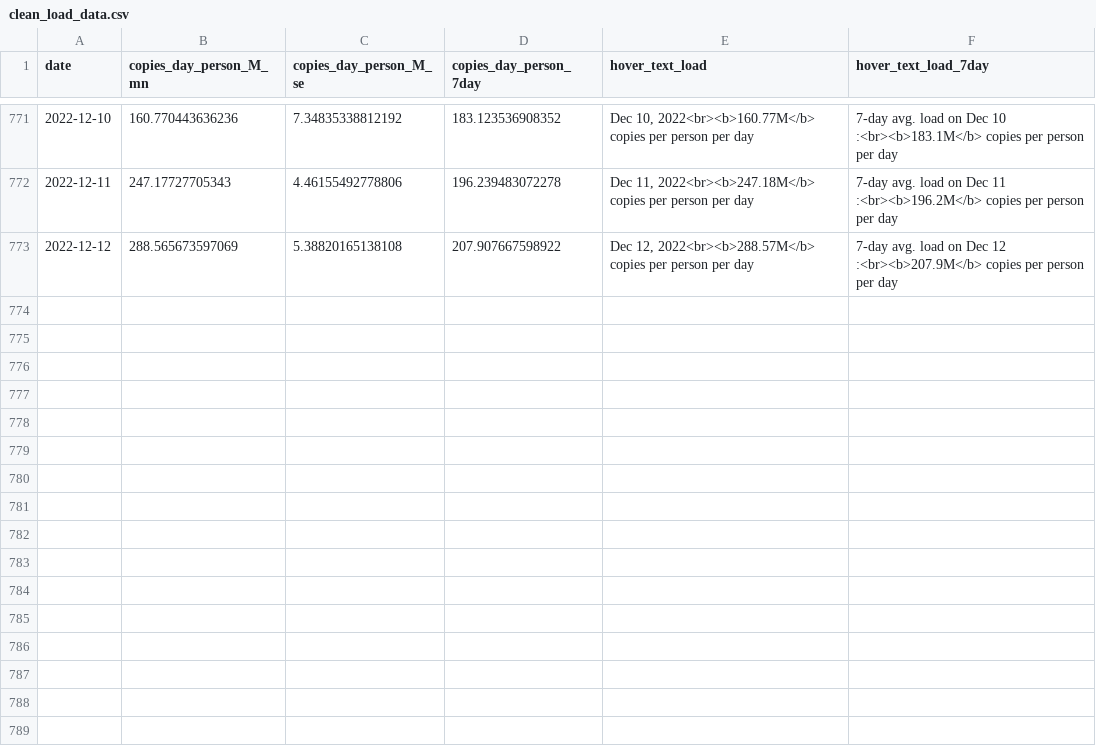
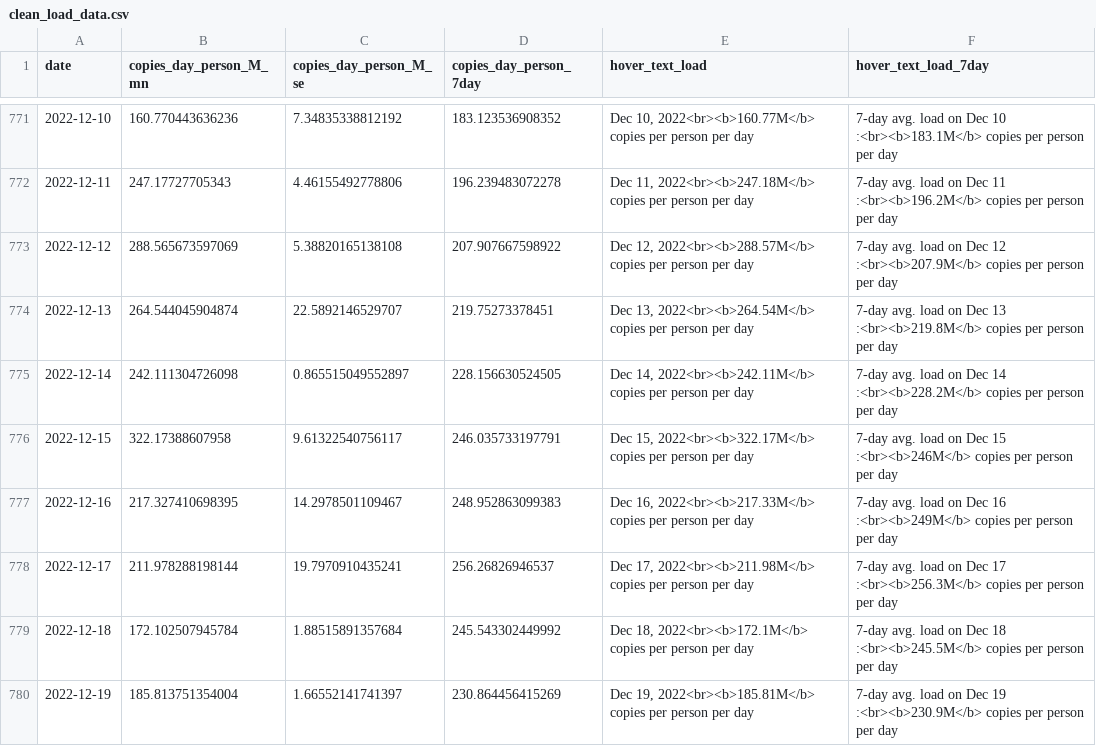
Before and after one commit to Metropolitan-Council/covid-poops, a CSV file: data/clean_load_data.csv, drawn as a sheet; only a part is shown, gaps mark what is left out.

```diff
--- a/data/clean_load_data.csv
+++ b/data/clean_load_data.csv
@@ -773 +773,8 @@
 2022-12-12,288.565673597069,5.38820165138108,207.907667598922,"Dec 12, 2022<br><b>288.57M</b> copies per person per day","7-day avg. load on Dec 12 :<br><b>207.9M</b> copies per person per day"
+2022-12-13,264.544045904874,22.5892146529707,219.75273378451,"Dec 13, 2022<br><b>264.54M</b> copies per person per day","7-day avg. load on Dec 13 :<br><b>219.8M</b> copies per person per day"
+2022-12-14,242.111304726098,0.865515049552897,228.156630524505,"Dec 14, 2022<br><b>242.11M</b> copies per person per day","7-day avg. load on Dec 14 :<br><b>228.2M</b> copies per person per day"
+2022-12-15,322.17388607958,9.61322540756117,246.035733197791,"Dec 15, 2022<br><b>322.17M</b> copies per person per day","7-day avg. load on Dec 15 :<br><b>246M</b> copies per person per day"
+2022-12-16,217.327410698395,14.2978501109467,248.952863099383,"Dec 16, 2022<br><b>217.33M</b> copies per person per day","7-day avg. load on Dec 16 :<br><b>249M</b> copies per person per day"
+2022-12-17,211.978288198144,19.7970910435241,256.26826946537,"Dec 17, 2022<br><b>211.98M</b> copies per person per day","7-day avg. load on Dec 17 :<br><b>256.3M</b> copies per person per day"
+2022-12-18,172.102507945784,1.88515891357684,245.543302449992,"Dec 18, 2022<br><b>172.1M</b> copies per person per day","7-day avg. load on Dec 18 :<br><b>245.5M</b> copies per person per day"
+2022-12-19,185.813751354004,1.66552141741397,230.864456415269,"Dec 19, 2022<br><b>185.81M</b> copies per person per day","7-day avg. load on Dec 19 :<br><b>230.9M</b> copies per person per day"
```
Also changed, not shown: data/case_data.csv, data/clean_variant_data.csv, 26 other files.
